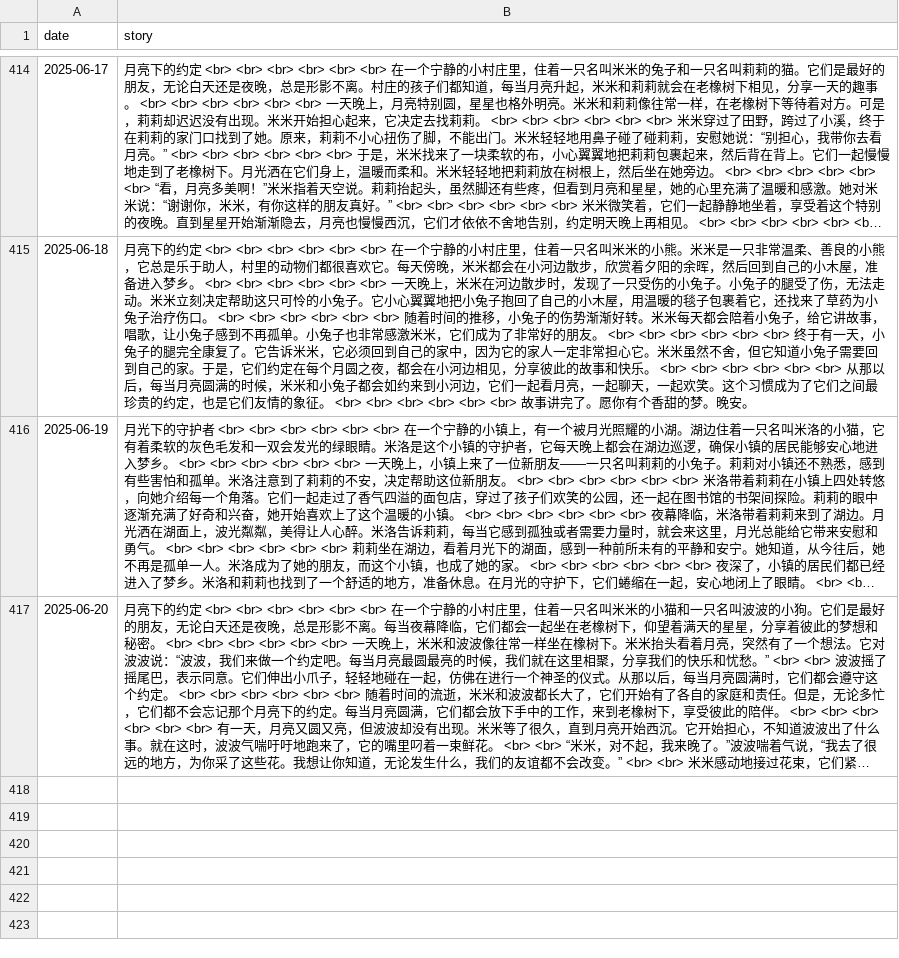
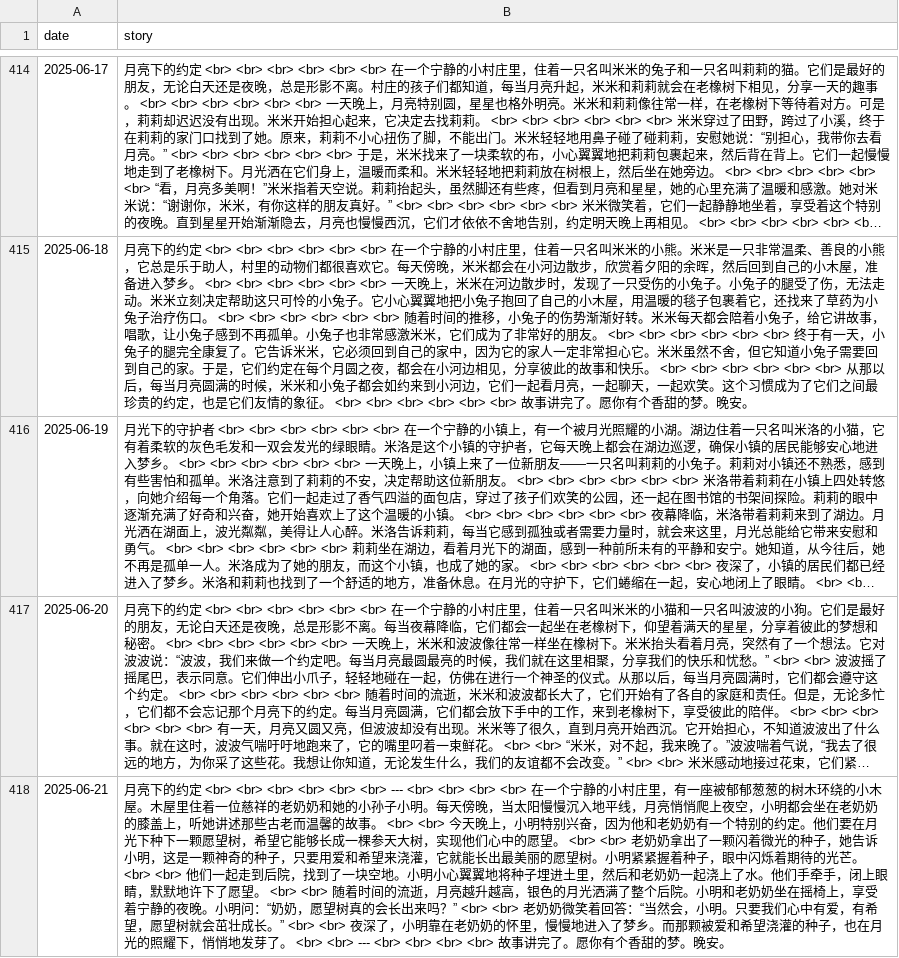
Before and after one commit to flowergod/storyBot, a CSV file: stories.csv, drawn as a sheet; only a part is shown, gaps mark what is left out; long unchanged cells end in …; the diff names each change by its address in the sheet, - before the commit and + after, or states it on an @@ line.

Commit message:
Update stories.csv with new story

```diff
--- a/stories.csv
+++ b/stories.csv
+row 418: 2025-06-21 | 月亮下的约定 <br> <br> <br> <br> <br> <br> --- <br> <br> <br> <br> 在一个宁静的小村庄里，有一座被郁郁葱葱的树木环绕的小木屋。木屋里住着一位慈祥的老奶奶和她的小孙子小明。每天傍晚，当太阳慢慢沉入地平线，月亮悄悄爬上夜空，小明都会坐在老奶奶的膝盖上，听她讲述那些古老而温馨的故事。 <br> <br> 今天晚上，小明特别兴奋，因为他和老奶奶有一个特别的约定。他们要在月光下种下一颗愿望树，希望它能够长成一棵参天大树，实现他们心中的愿望。 <br> <br> 老奶奶拿出了一颗闪着微光的种子，她告诉小明，这是一颗神奇的种子，只要用爱和希望来浇灌，它就能长出最美丽的愿望树。小明紧紧握着种子，眼中闪烁着期待的光芒。 <br> <br> 他们一起走到后院，找到了一块空地。小明小心翼翼地将种子埋进土里，然后和老奶奶一起浇上了水。他们手牵手，闭上眼睛，默默地许下了愿望。 <br> <br> 随着时间的流逝，月亮越升越高，银色的月光洒满了整个后院。小明和老奶奶坐在摇椅上，享受着宁静的夜晚。小明问：“奶奶，愿望树真的会长出来吗？” <br> <br> 老奶奶微笑着回答：“当然会，小明。只要我们心中有爱，有希望，愿望树就会茁壮成长。” <br> <br> 夜深了，小明靠在老奶奶的怀里，慢慢地进入了梦乡。而那颗被爱和希望浇灌的种子，也在月光的照耀下，悄悄地发芽了。 <br> <br> --- <br> <br> <br> <br> 故事讲完了。愿你有个香甜的梦。晚安。
```
